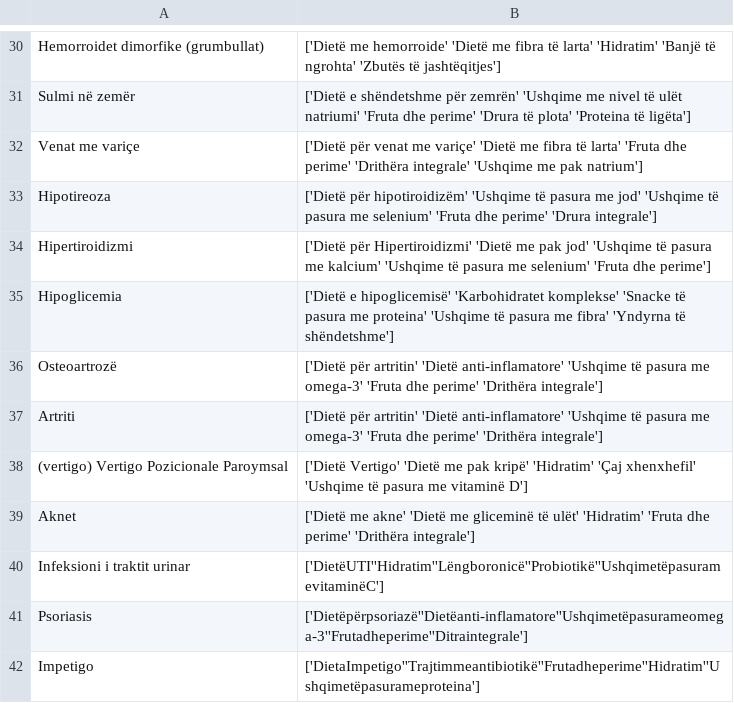
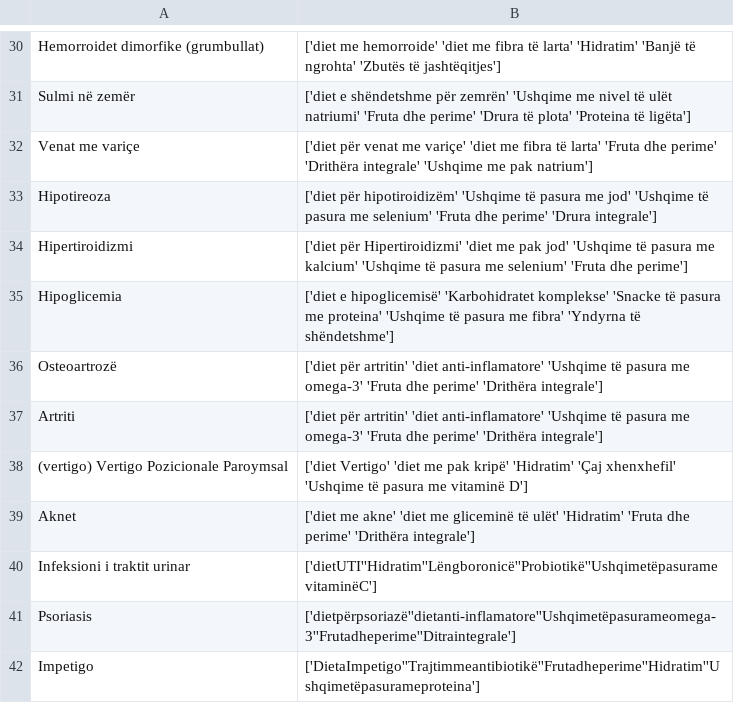
Before and after one commit to bleonit001/AI-MedicalDiagnoses-ALB, a CSV file: dataset/diets-sq.csv, drawn as a sheet; only a part is shown, gaps mark what is left out; the diff covers the shown part only; the diff names each change by its address in the sheet, - before the commit and + after, or states it on an @@ line.

```diff
--- a/dataset/diets-sq.csv
+++ b/dataset/diets-sq.csv
-B30: ['Dietë me hemorroide' 'Dietë me fibra…
+B30: ['diet me hemorroide' 'diet me fibra…
-B31: ['Dietë e shëndetshme…
+B31: ['diet e shëndetshme…
-B32: ['Dietë për venat me variçe' 'Dietë me fibra…
+B32: ['diet për venat me variçe' 'diet me fibra…
-B33: ['Dietë për hipotiroidizëm'…
+B33: ['diet për hipotiroidizëm'…
-B34: ['Dietë për Hipertiroidizmi' 'Dietë me pak…
+B34: ['diet për Hipertiroidizmi' 'diet me pak…
-B35: ['Dietë e hipoglicemisë'…
+B35: ['diet e hipoglicemisë'…
-B36:B37: ['Dietë për artritin' 'Dietë anti-inflamatore' 'Ushqime…
+B36:B37: ['diet për artritin' 'diet anti-inflamatore' 'Ushqime…
-B38: ['Dietë Vertigo' 'Dietë me pak…
+B38: ['diet Vertigo' 'diet me pak…
-B39: ['Dietë me akne' 'Dietë me gliceminë…
+B39: ['diet me akne' 'diet me gliceminë…
-B40: ['DietëUTI''Hidratim''Lëngboronicë''Probiotikë''UshqimetëpasuramevitaminëC']
+B40: ['dietUTI''Hidratim''Lëngboronicë''Probiotikë''UshqimetëpasuramevitaminëC']
-B41: ['Dietëpërpsoriazë''Dietëanti-inflamatore''Ushqimetëpasurameomega-3''Frutadheperime''Ditraintegrale']
+B41: ['dietpërpsoriazë''dietanti-inflamatore''Ushqimetëpasurameomega-3''Frutadheperime''Ditraintegrale']
```
Also changed, not shown: 27 edited cells elsewhere in this file, dataset/Workout.csv, dataset/medications-sq.csv, 9 other files.
